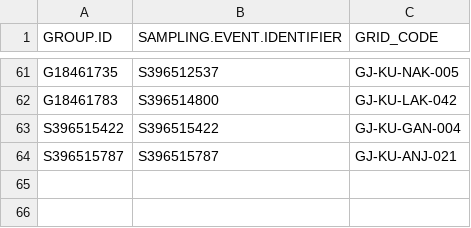
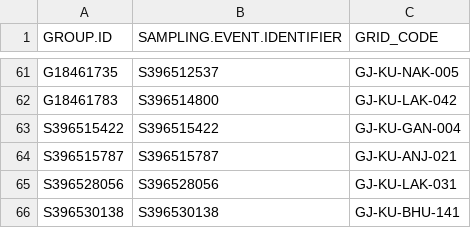
Before and after one commit to birdcountindia/pmc-dashboard, a CSV file: years/2026/protocol/checklist_grid_map.csv, drawn as a sheet; only a part is shown, gaps mark what is left out; the diff names each change by its address in the sheet, - before the commit and + after, or states it on an @@ line.

```diff
--- a/years/2026/protocol/checklist_grid_map.csv
+++ b/years/2026/protocol/checklist_grid_map.csv
+row 65: S396528056 | S396528056 | GJ-KU-LAK-031
+row 66: S396530138 | S396530138 | GJ-KU-BHU-141
```
Also changed, not shown: years/2026/checklist_grid_map.csv, years/2026/nonprotocol/checklist_grid_map.csv, 33 other files.
